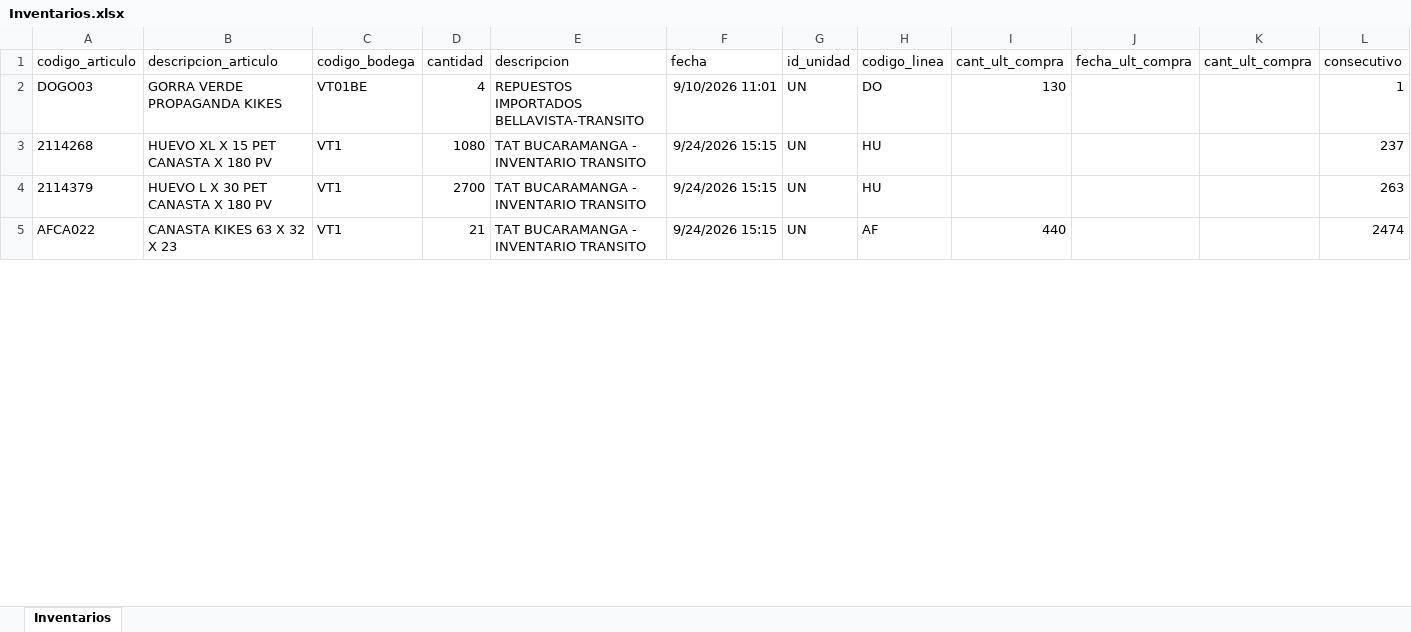
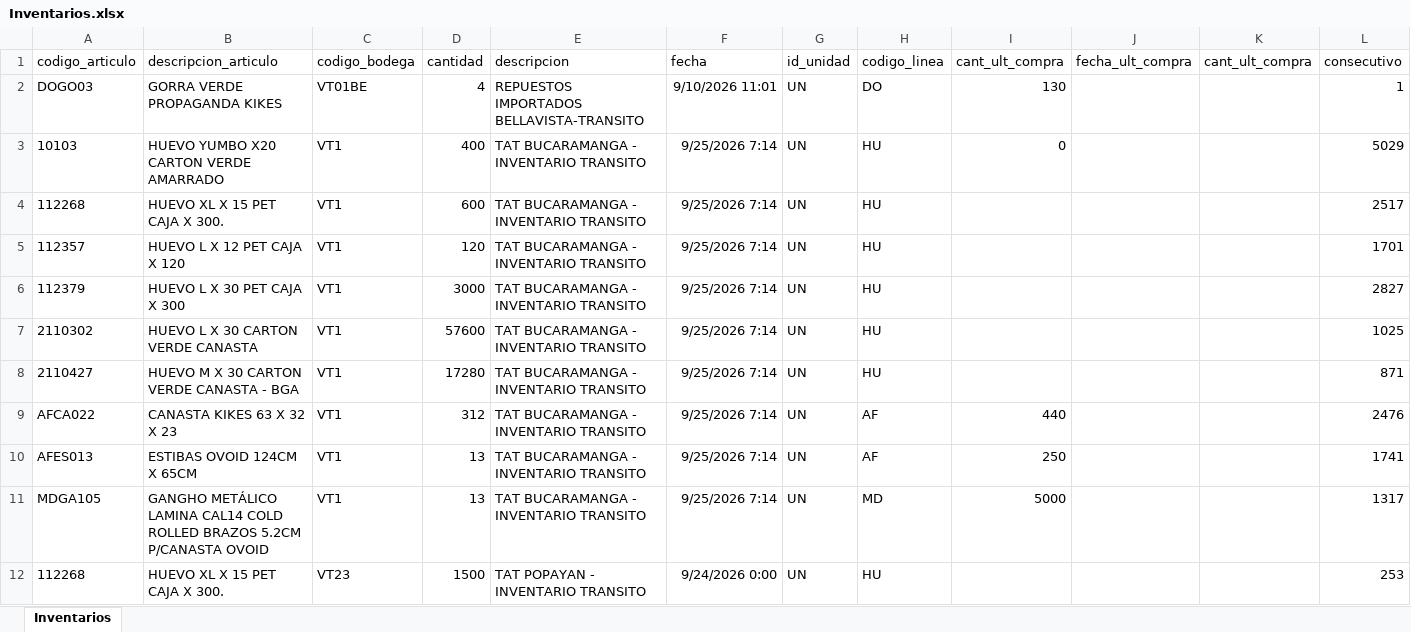
Before and after one commit to CamiVargas25/Inventarios, an Excel workbook: Inventarios.xlsx, sheet Inventarios, drawn as a sheet; only a part is shown; values as stored, in another font and other column widths than the file's, no borders; addresses are those after the commit; the diff covers the shown part only; the diff names each change by its address in the sheet, - before the commit and + after, or states it on an @@ line.

```diff
--- a/Inventarios.xlsx (sheet Inventarios)
+++ b/Inventarios.xlsx (sheet Inventarios)
+row 3: 10103 | HUEVO YUMBO X20 CARTON VERDE AMARRADO | VT1 | 400 | TAT BUCARAMANGA - INVENTARIO TRANSITO | 9/25/2026 7:14 | UN | HU | 0 |  |  | 5029
-A4 (codigo_articulo): 2114268
+A4 (codigo_articulo): 112268
-B4 (descripcion_articulo): HUEVO XL X 15 PET CANASTA X 180 PV
+B4 (descripcion_articulo): HUEVO XL X 15 PET CAJA X 300.
-D4 (cantidad): 1080
+D4 (cantidad): 600
-F4 (fecha): 9/24/2026 15:15
+F4 (fecha): 9/25/2026 7:14
-L4 (consecutivo): 237
+L4 (consecutivo): 2517
+row 5: 112357 | HUEVO L X 12 PET CAJA X 120 | VT1 | 120 | TAT BUCARAMANGA - INVENTARIO TRANSITO | 9/25/2026 7:14 | UN | HU |  |  |  | 1701
-A6 (codigo_articulo): 2114379
+A6 (codigo_articulo): 112379
-B6 (descripcion_articulo): HUEVO L X 30 PET CANASTA X 180 PV
+B6 (descripcion_articulo): HUEVO L X 30 PET CAJA X 300
-D6 (cantidad): 2700
+D6 (cantidad): 3000
-F6 (fecha): 9/24/2026 15:15
+F6 (fecha): 9/25/2026 7:14
-L6 (consecutivo): 263
+L6 (consecutivo): 2827
+row 7: 2110302 | HUEVO L X 30 CARTON VERDE CANASTA | VT1 | 57600 | TAT BUCARAMANGA - INVENTARIO TRANSITO | 9/25/2026 7:14 | UN | HU |  |  |  | 1025
+row 8: 2110427 | HUEVO M X 30 CARTON VERDE CANASTA - BGA | VT1 | 17280 | TAT BUCARAMANGA - INVENTARIO TRANSITO | 9/25/2026 7:14 | UN | HU |  |  |  | 871
-D9 (cantidad): 21
+D9 (cantidad): 312
-F9 (fecha): 9/24/2026 15:15
+F9 (fecha): 9/25/2026 7:14
-L9 (consecutivo): 2474
+L9 (consecutivo): 2476
+row 10: AFES013 | ESTIBAS OVOID 124CM X 65CM | VT1 | 13 | TAT BUCARAMANGA - INVENTARIO TRANSITO | 9/25/2026 7:14 | UN | AF | 250 |  |  | 1741
+row 11: MDGA105 | GANGHO METÁLICO LAMINA CAL14 COLD ROLLED BRAZOS 5.2CM P/CANASTA OVOID | VT1 | 13 | TAT BUCARAMANGA - INVENTARIO TRANSITO | 9/25/2026 7:14 | UN | MD | 5000 |  |  | 1317
+row 12: 112268 | HUEVO XL X 15 PET CAJA X 300. | VT23 | 1500 | TAT POPAYAN - INVENTARIO TRANSITO | 9/24/2026 0:00 | UN | HU |  |  |  | 253
```
Also changed, not shown: 57 added rows, 51 removed rows and 271 edited cells elsewhere in this sheet, 5 other files.
